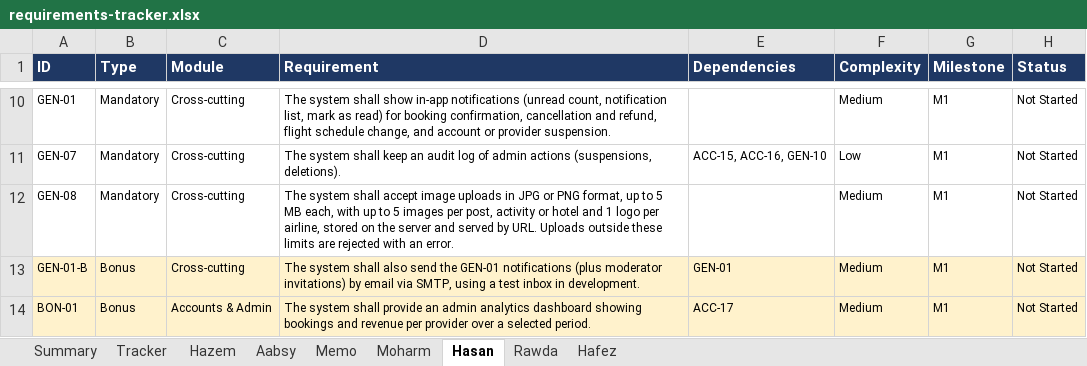
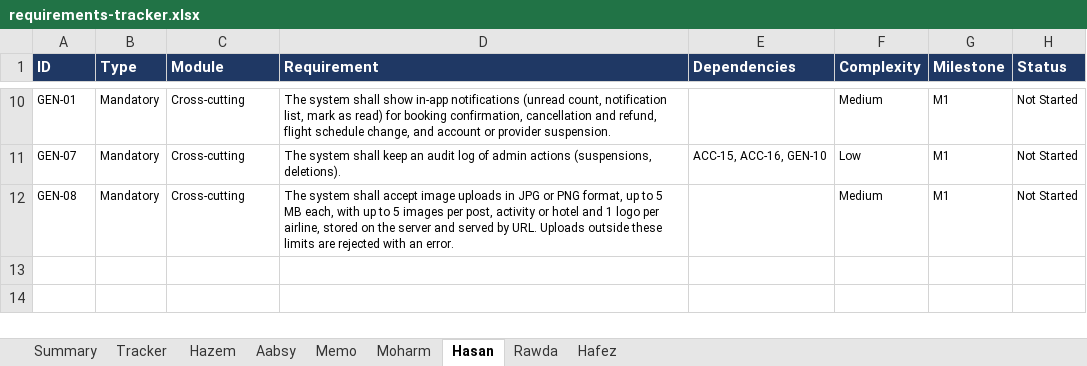
Before and after one commit to Hazem1720/travel-platform, an Excel workbook: docs/requirements/requirements-tracker.xlsx, sheet Hasan, drawn as a sheet; only a part is shown, gaps mark what is left out; values as stored, in another font and other column widths than the file's, no borders; the diff names each change by its address in the sheet, - before the commit and + after, or states it on an @@ line.

```diff
--- a/docs/requirements/requirements-tracker.xlsx (sheet Hasan)
+++ b/docs/requirements/requirements-tracker.xlsx (sheet Hasan)
-row 13: GEN-01-B | Bonus | Cross-cutting | The system shall also send the GEN-01 notifications (plus moderator invitations) by email via SMTP, using a test inbox in development. | GEN-01 | Medium | M1 | Not Started
-row 14: BON-01 | Bonus | Accounts & Admin | The system shall provide an admin analytics dashboard showing bookings and revenue per provider over a selected period. | ACC-17 | Medium | M1 | Not Started
```
Also changed, not shown: sheet Memo, sheet Aabsy, sheet Rawda, sheet Moharm, sheet Hazem, sheet Summary, 2 more sheets, 1 other file.
